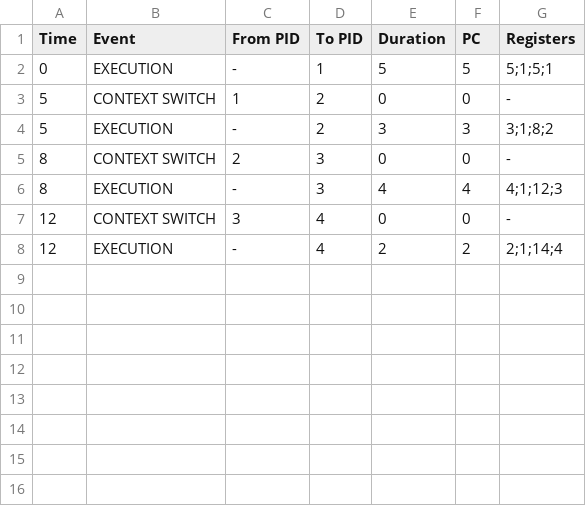
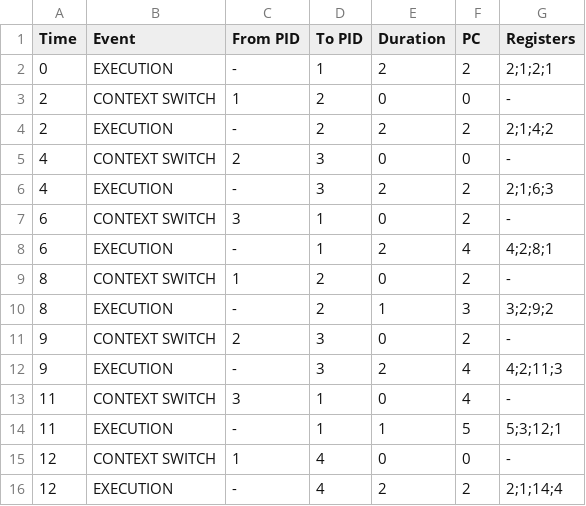
Before and after one commit to Kartik-code2116/Os_Virtual_Machine, a CSV file: results/streamlit_cpp/cpu_events.csv, drawn as a sheet.

Commit message:
Update Streamlit C++ scheduler results
Refresh the recorded simulation outputs for Round Robin scheduling, including CPU slices, process states, memory events, completion metrics, and timeline.

```diff
--- a/results/streamlit_cpp/cpu_events.csv
+++ b/results/streamlit_cpp/cpu_events.csv
@@ -1,8 +1,16 @@
 Time,Event,From PID,To PID,Duration,PC,Registers
-0,EXECUTION,-,1,5,5,5;1;5;1
-5,CONTEXT SWITCH,1,2,0,0,-
-5,EXECUTION,-,2,3,3,3;1;8;2
-8,CONTEXT SWITCH,2,3,0,0,-
-8,EXECUTION,-,3,4,4,4;1;12;3
-12,CONTEXT SWITCH,3,4,0,0,-
+0,EXECUTION,-,1,2,2,2;1;2;1
+2,CONTEXT SWITCH,1,2,0,0,-
+2,EXECUTION,-,2,2,2,2;1;4;2
+4,CONTEXT SWITCH,2,3,0,0,-
+4,EXECUTION,-,3,2,2,2;1;6;3
+6,CONTEXT SWITCH,3,1,0,2,-
+6,EXECUTION,-,1,2,4,4;2;8;1
+8,CONTEXT SWITCH,1,2,0,2,-
+8,EXECUTION,-,2,1,3,3;2;9;2
+9,CONTEXT SWITCH,2,3,0,2,-
+9,EXECUTION,-,3,2,4,4;2;11;3
+11,CONTEXT SWITCH,3,1,0,4,-
+11,EXECUTION,-,1,1,5,5;3;12;1
+12,CONTEXT SWITCH,1,4,0,0,-
 12,EXECUTION,-,4,2,2,2;1;14;4
```
Also changed, not shown: results/streamlit_cpp/memory_events.csv, results/streamlit_cpp/process_results.csv, 3 other files.
